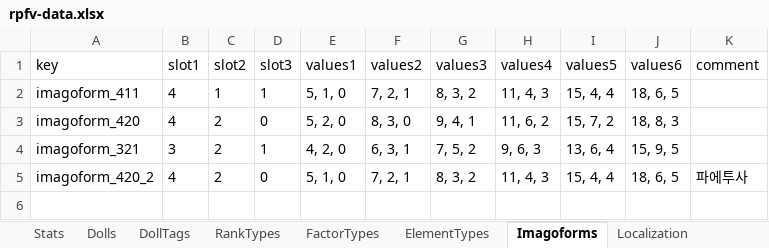
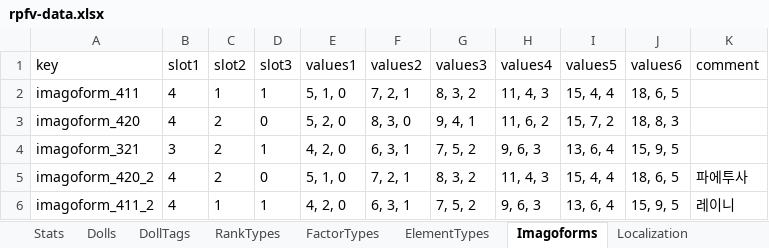
Before and after one commit to lambdalamshare/lambdalamshare.github.io, an Excel workbook: docs/assets/rpfv-data.xlsx, sheet Imagoforms, drawn as a sheet; values as stored, in another font and other column widths than the file's, no borders; charts and pictures and table styles not drawn; the diff names each change by its address in the sheet, - before the commit and + after, or states it on an @@ line.

Commit message:
레이니 리몰딩 수치 오류 수정

```diff
--- a/docs/assets/rpfv-data.xlsx (sheet Imagoforms)
+++ b/docs/assets/rpfv-data.xlsx (sheet Imagoforms)
+row 6: imagoform_411_2 | 4 | 1 | 1 | 4, 2, 0 | 6, 3, 1 | 7, 5, 2 | 9, 6, 3 | 13, 6, 4 | 15, 9, 5 | 레이니
```
Also changed, not shown: sheet Dolls.
